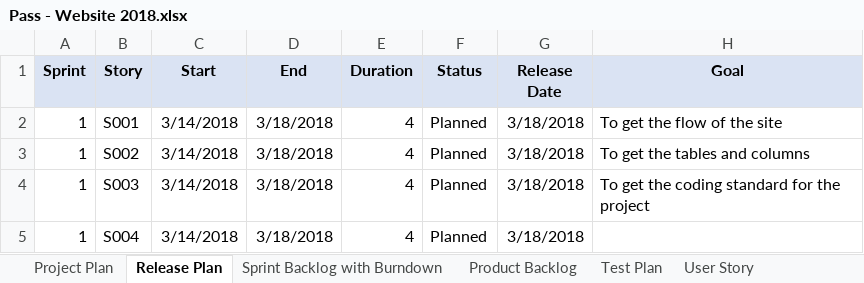
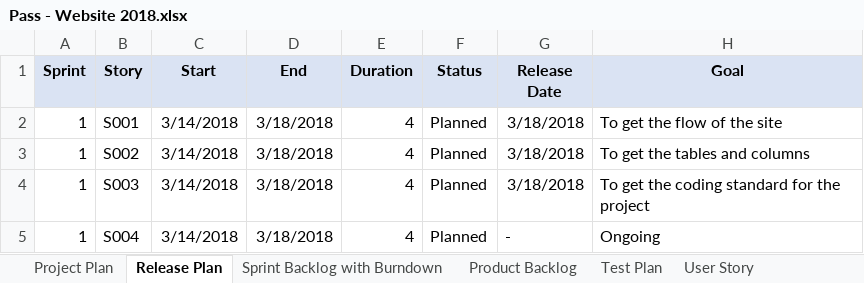
Before and after one commit to PassIT2018/Project-Documents, an Excel workbook: Pass - Website 2018.xlsx, sheet Release Plan, drawn as a sheet; values as stored, in another font and other column widths than the file's, no borders; the diff names each change by its address in the sheet, - before the commit and + after, or states it on an @@ line.

Commit message:
Add files via upload

```diff
--- a/Pass - Website 2018.xlsx (sheet Release Plan)
+++ b/Pass - Website 2018.xlsx (sheet Release Plan)
-G5 (Release Date): 3/18/2018
+G5 (Release Date): -
-H5 (Goal): (empty)
+H5 (Goal): Ongoing
```
Also changed, not shown: sheet Product Backlog, sheet Sprint Backlog with Burndown.
